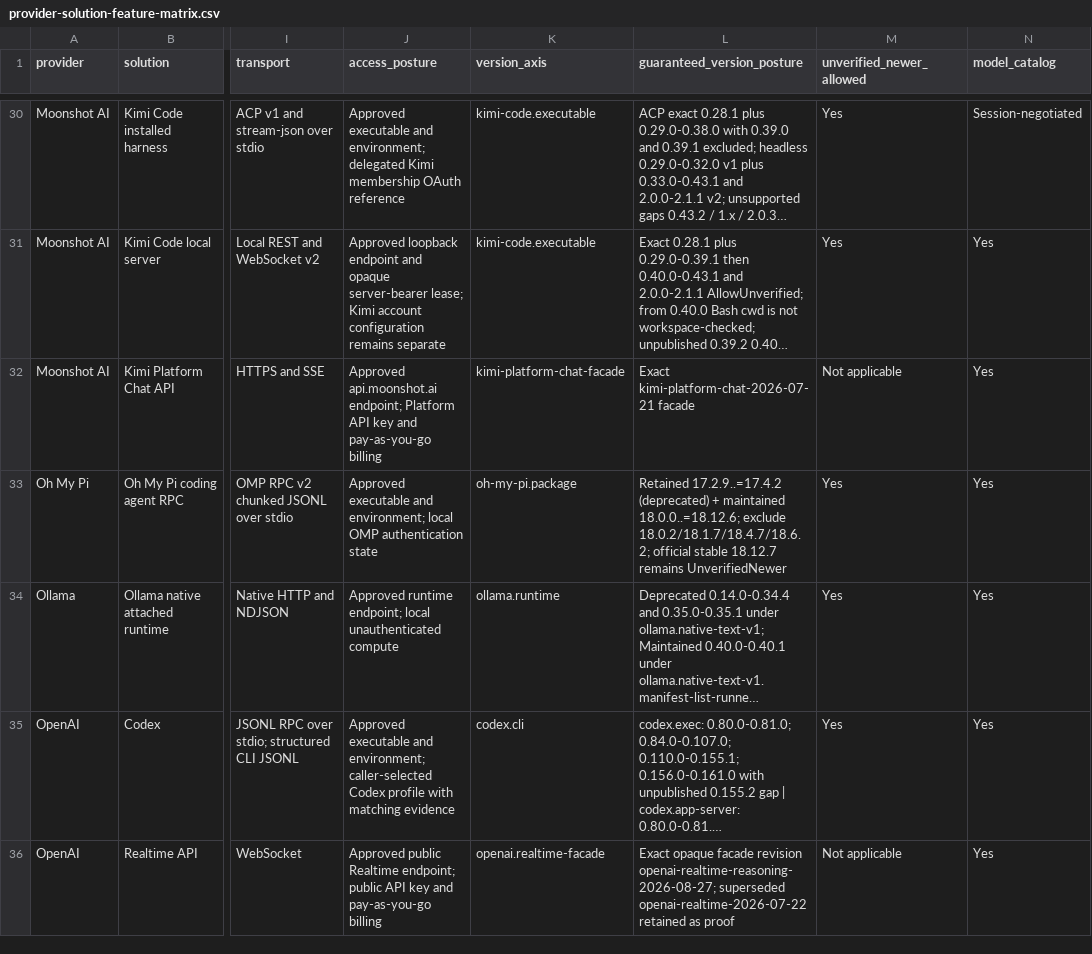
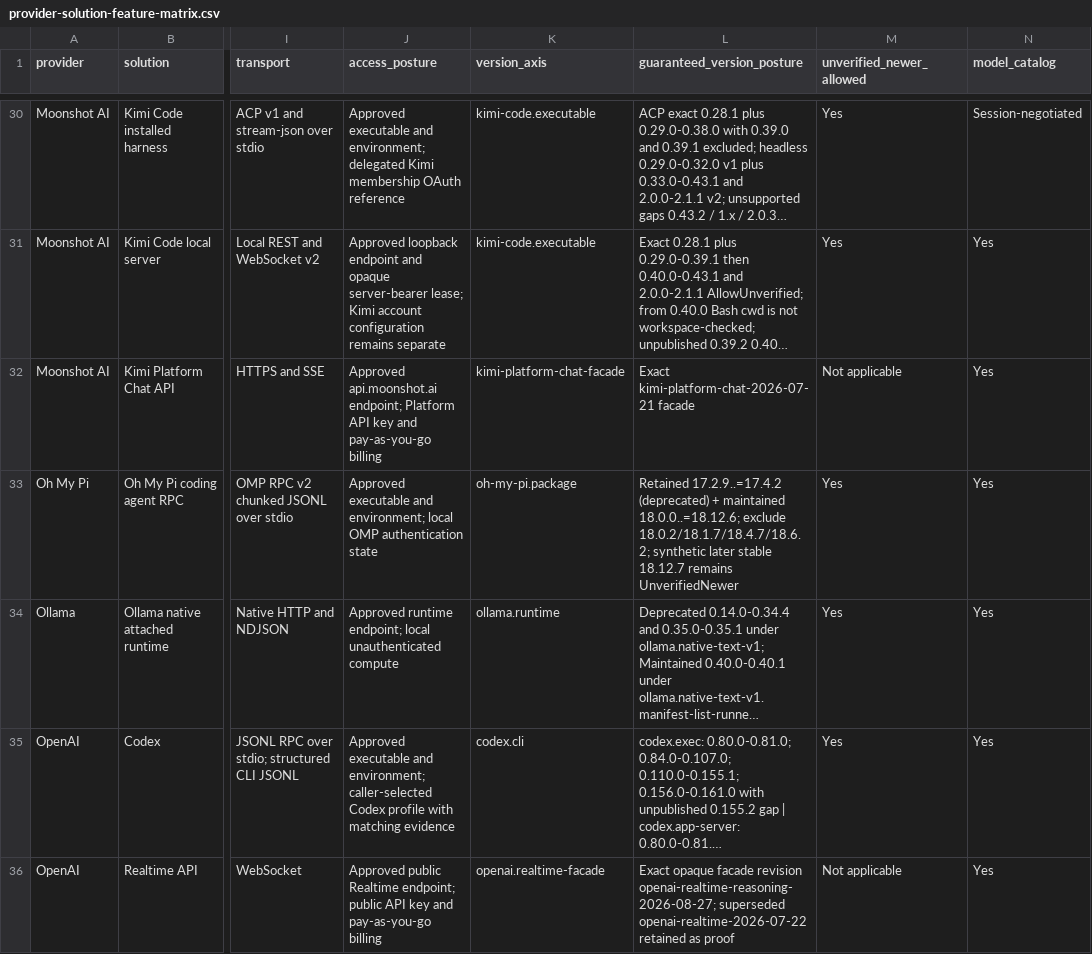
Before and after one commit to inflatable-cookie/swallowtail, a CSV file: docs/guides/provider-solution-feature-matrix.csv, drawn as a sheet; only a part is shown, gaps mark what is left out; long unchanged cells end in …; the diff names each change by its address in the sheet, - before the commit and + after, or states it on an @@ line.

Commit message:
correct synthetic oh-my-pi 18.12.7 matrix wording

```diff
--- a/docs/guides/provider-solution-feature-matrix.csv
+++ b/docs/guides/provider-solution-feature-matrix.csv
-L33 (guaranteed_version_posture): …exclude 18.0.2/18.1.7/18.4.7/18.6.2; official stable 18.12.7…
+L33 (guaranteed_version_posture): …exclude 18.0.2/18.1.7/18.4.7/18.6.2; synthetic later stable 18.12.7…
```
Also changed, not shown: 1 other file.
